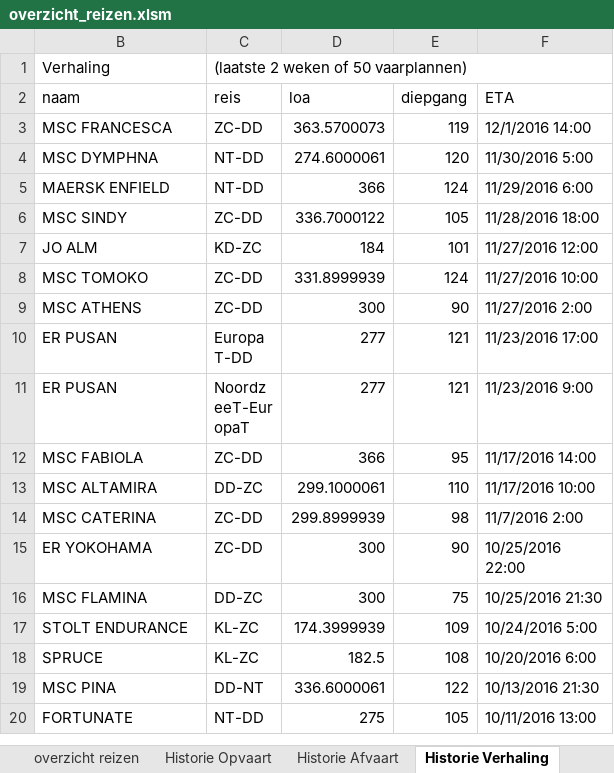
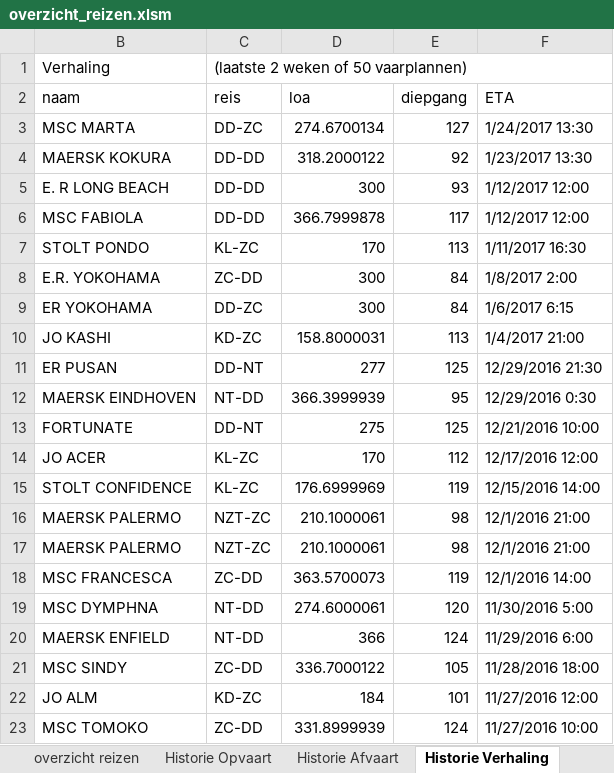
Before and after one commit to Jzz81/excel-tide, an Excel workbook: TideWin_excel/overzicht_reizen.xlsm, sheet Historie Verhaling, drawn as a sheet; only a part is shown; the shorter side is filled out with more unchanged rows; values as stored, in another font and other column widths than the file's, no cell formats; the diff names each change by its address in the sheet, - before the commit and + after, or states it on an @@ line.

```diff
--- a/TideWin_excel/overzicht_reizen.xlsm (sheet Historie Verhaling)
+++ b/TideWin_excel/overzicht_reizen.xlsm (sheet Historie Verhaling)
+row 3: MSC MARTA | DD-ZC | 274.6700134 | 127 | 1/24/2017 13:30
+row 4: MAERSK KOKURA | DD-DD | 318.2000122 | 92 | 1/23/2017 13:30
+row 5: E. R LONG BEACH | DD-DD | 300 | 93 | 1/12/2017 12:00
+row 6: MSC FABIOLA | DD-DD | 366.7999878 | 117 | 1/12/2017 12:00
+row 7: STOLT PONDO | KL-ZC | 170 | 113 | 1/11/2017 16:30
+row 8: E.R. YOKOHAMA | ZC-DD | 300 | 84 | 1/8/2017 2:00
+row 9: ER YOKOHAMA | DD-ZC | 300 | 84 | 1/6/2017 6:15
+row 10: JO KASHI | KD-ZC | 158.8000031 | 113 | 1/4/2017 21:00
+row 11: ER PUSAN | DD-NT | 277 | 125 | 12/29/2016 21:30
+row 12: MAERSK EINDHOVEN | NT-DD | 366.3999939 | 95 | 12/29/2016 0:30
+row 13: FORTUNATE | DD-NT | 275 | 125 | 12/21/2016 10:00
+row 14: JO ACER | KL-ZC | 170 | 112 | 12/17/2016 12:00
+row 15: STOLT CONFIDENCE | KL-ZC | 176.6999969 | 119 | 12/15/2016 14:00
+row 16: MAERSK PALERMO | NZT-ZC | 210.1000061 | 98 | 12/1/2016 21:00
+row 17: MAERSK PALERMO | NZT-ZC | 210.1000061 | 98 | 12/1/2016 21:00
```
Also changed, not shown: sheet Historie Opvaart, sheet overzicht reizen, cell formats, hidden cells, charts or pictures, import_scripts/importeer_lijsten.xlsm.
